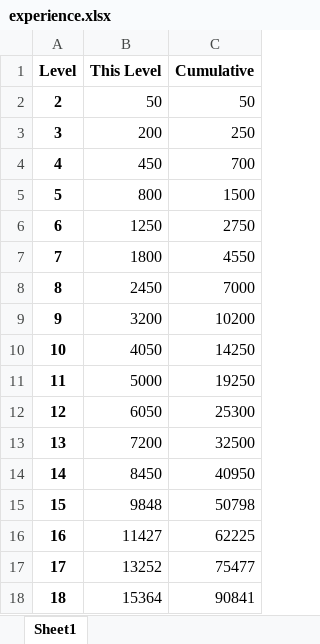
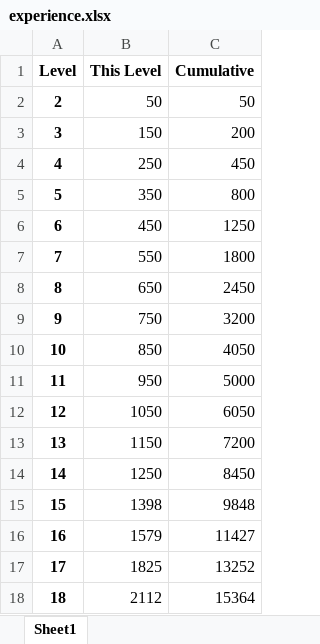
Before and after one commit to johndellarosa/johndellarosa.github.io, an Excel workbook: projects/pso/experience.xlsx, sheet Sheet1, drawn as a sheet; only a part is shown; values as stored, in another font and other column widths than the file's, no borders; the diff covers the shown part only; the diff names each change by its address in the sheet, - before the commit and + after, or states it on an @@ line.

Commit message:
fixed experience

```diff
--- a/projects/pso/experience.xlsx (sheet Sheet1)
+++ b/projects/pso/experience.xlsx (sheet Sheet1)
-B3 (This Level): 200
+B3 (This Level): 150
-C3 (Cumulative): 250
+C3 (Cumulative): 200
-B4 (This Level): 450
+B4 (This Level): 250
-C4 (Cumulative): 700
+C4 (Cumulative): 450
-B5 (This Level): 800
+B5 (This Level): 350
-C5 (Cumulative): 1500
+C5 (Cumulative): 800
-B6 (This Level): 1250
+B6 (This Level): 450
-C6 (Cumulative): 2750
+C6 (Cumulative): 1250
-B7 (This Level): 1800
+B7 (This Level): 550
-C7 (Cumulative): 4550
+C7 (Cumulative): 1800
-B8 (This Level): 2450
+B8 (This Level): 650
-C8 (Cumulative): 7000
+C8 (Cumulative): 2450
-B9 (This Level): 3200
+B9 (This Level): 750
-C9 (Cumulative): 10200
+C9 (Cumulative): 3200
-B10 (This Level): 4050
+B10 (This Level): 850
-C10 (Cumulative): 14250
+C10 (Cumulative): 4050
-B11 (This Level): 5000
+B11 (This Level): 950
-C11 (Cumulative): 19250
+C11 (Cumulative): 5000
-B12 (This Level): 6050
+B12 (This Level): 1050
-C12 (Cumulative): 25300
+C12 (Cumulative): 6050
-B13 (This Level): 7200
+B13 (This Level): 1150
-C13 (Cumulative): 32500
+C13 (Cumulative): 7200
-B14 (This Level): 8450
+B14 (This Level): 1250
-C14 (Cumulative): 40950
+C14 (Cumulative): 8450
-B15 (This Level): 9848
+B15 (This Level): 1398
-C15 (Cumulative): 50798
+C15 (Cumulative): 9848
-B16 (This Level): 11427
+B16 (This Level): 1579
-C16 (Cumulative): 62225
+C16 (Cumulative): 11427
-B17 (This Level): 13252
+B17 (This Level): 1825
-C17 (Cumulative): 75477
+C17 (Cumulative): 13252
-B18 (This Level): 15364
+B18 (This Level): 2112
-C18 (Cumulative): 90841
+C18 (Cumulative): 15364
```
Also changed, not shown: 364 edited cells elsewhere in this sheet, 3 other files.
